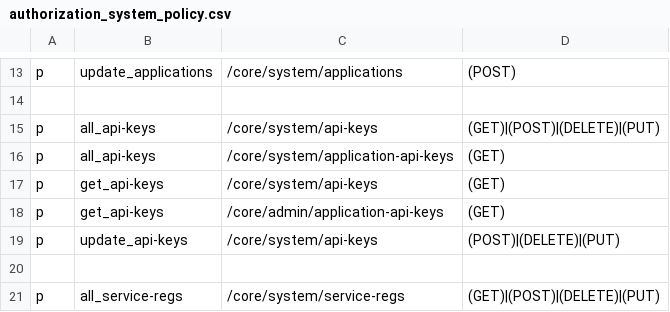
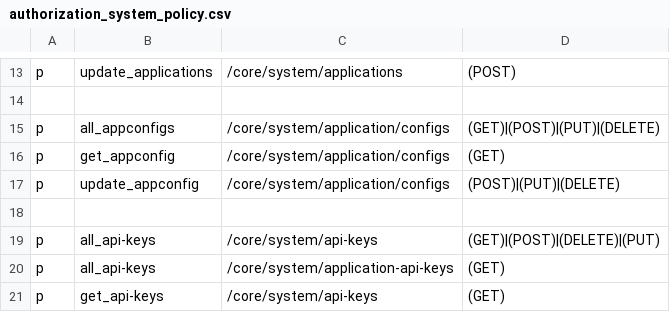
Before and after one commit to rokwire/core-building-block, a CSV file: driver/web/authorization_system_policy.csv, drawn as a sheet; only a part is shown, gaps mark what is left out; the shorter side is filled out with more unchanged rows; the diff names each change by its address in the sheet, - before the commit and + after, or states it on an @@ line.

Commit message:
[ID-261] Handle app configs (#295)
* Added appconfig endpoints

* Fixed create appconfig api

* Added version_numbers field

* Fixed appConfig response object

* Fixed getAppConfigs endpoint

* Added appconfig endpoints to system subrouter

* Updated changelog

* Progress on resolving PR comments

* Added version_number filter for get appconfigs

* Added app configs cache

* Updated mockery

* Updated appConfigs cache functions

* Fixed get appConfigs endpoint

* Update gen files

* Clean up

* Finished resolving PR comments

* Improved appconfig endpoint descriptions

* update app config apis and docs

* add app config db listener

* change app_id to app_type_identifier on service config endpoint

* fix lint issues

* Fixed appConfig apis

* Fixed create and update appconfig endpoints

* clean up app config models and APIs

* Updated app config APIs

* cleanup app config issues

* update mocks

* Resolved PR comments

* Commented out system endpoints

* Formatted files

* Merged develop into current branch

* Move auth.APIs interface in the application struct

* Move the logic in app_system.go

* Add _services prefix to the requests schemas

* Change /services/application/org-configs to /services/application/organization/configs

Co-authored-by: Stephen Hurwit <sjhurwit@gmail.com>
Co-authored-by: Petyo Stoyanov <petyo.st.stoyanov@gmail.com>

```diff
--- a/driver/web/authorization_system_policy.csv
+++ b/driver/web/authorization_system_policy.csv
+row 15: p | all_appconfigs | /core/system/application/configs | (GET)|(POST)|(PUT)|(DELETE)
+row 16: p | get_appconfig | /core/system/application/configs | (GET)
+row 17: p | update_appconfig | /core/system/application/configs | (POST)|(PUT)|(DELETE)
+row 18: (empty)
```
Also changed, not shown: 35 other files.
